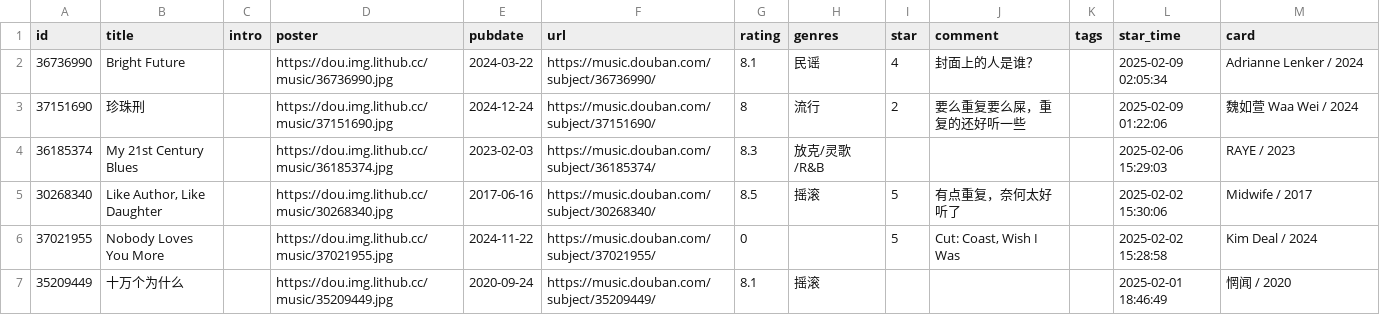
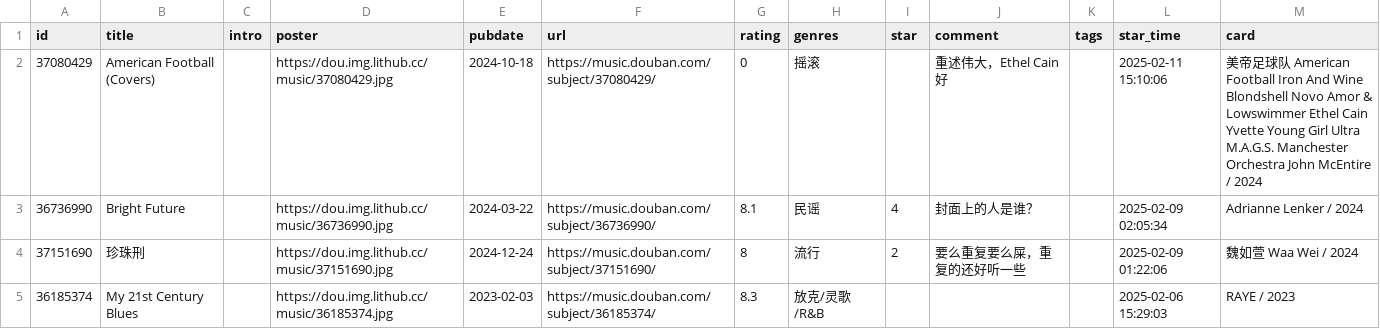
Before and after one commit to zcysxy/doumark-action, a CSV file: data/douban/music.csv, drawn as a sheet; only a part is shown; the shorter side is filled out with more unchanged rows.

Commit message:
chore: update douban data

```diff
--- a/data/douban/music.csv
+++ b/data/douban/music.csv
@@ -1,2 +1,3 @@
 id,title,intro,poster,pubdate,url,rating,genres,star,comment,tags,star_time,card
+37080429,American Football (Covers),,https://dou.img.lithub.cc/music/37080429.jpg,2024-10-18,https://music.douban.com/subject/37080429/,0,摇滚,,重述伟大，Ethel Cain 好,,2025-02-11 15:10:06,美帝足球队 American Football Iron And Wine Blondshell Novo Amor & Lowswimmer Ethel Cain Yvette Young Girl Ultra M.A.G.S. Manchester Orchestra John McEntire / 2024
 36736990,Bright Future,,https://dou.img.lithub.cc/music/36736990.jpg,2024-03-22,https://music.douban.com/subject/36736990/,8.1,民谣,4,封面上的人是谁？,,2025-02-09 02:05:34,Adrianne Lenker / 2024
```
